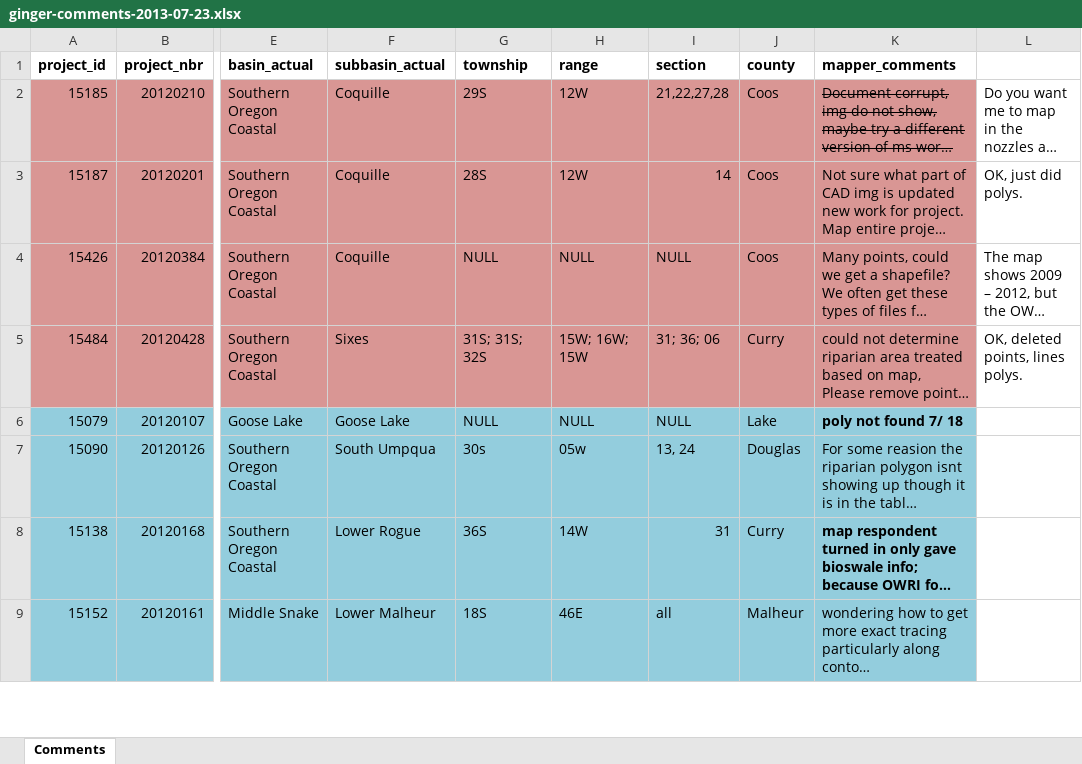
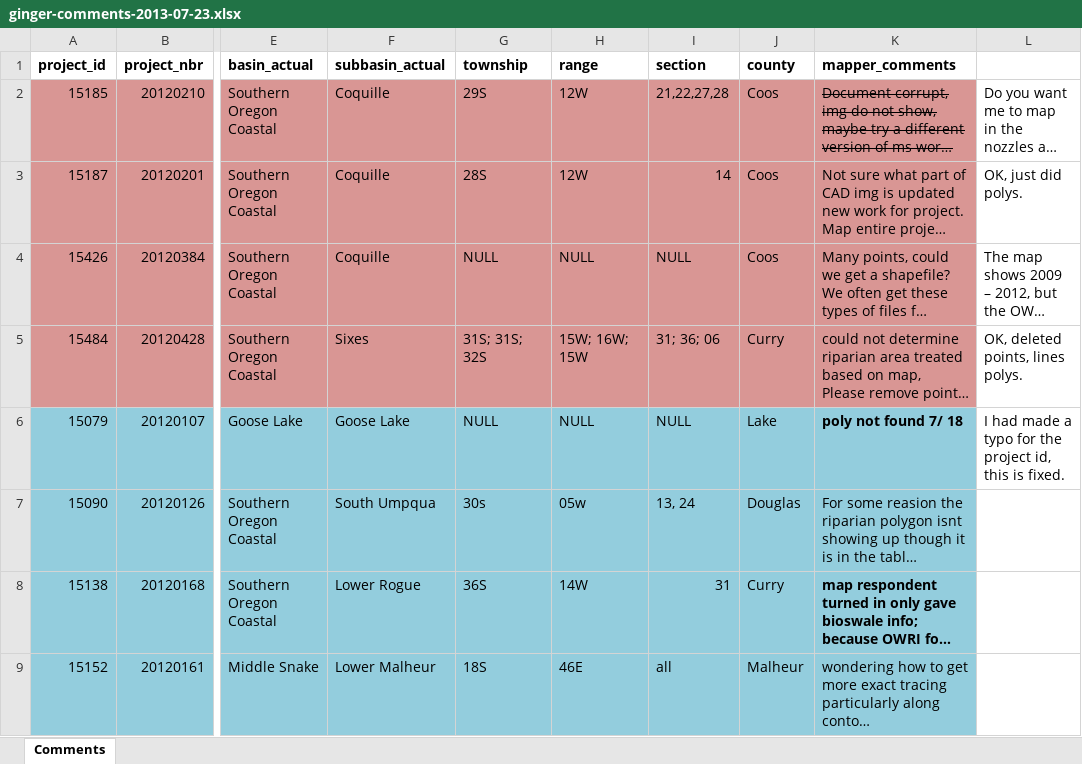
Before and after one commit to hallahan/oweb, an Excel workbook: notes/ginger-comments-2013-07-23.xlsx, sheet Comments, drawn as a sheet; only a part is shown, gaps mark what is left out; long unchanged cells end in …; values as stored, in another font and other column widths than the file's, no borders; the diff names each change by its address in the sheet, - before the commit and + after, or states it on an @@ line.

Commit message:
15079 Ginger comments; tracy ranch fixed
wrong project id

```diff
--- a/notes/ginger-comments-2013-07-23.xlsx (sheet Comments)
+++ b/notes/ginger-comments-2013-07-23.xlsx (sheet Comments)
-L6: (empty)
+L6: I had made a typo for the project id, this is fixed.
```
Also changed, not shown: 22 other files.
